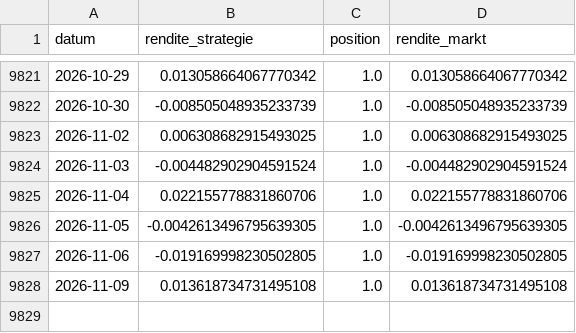
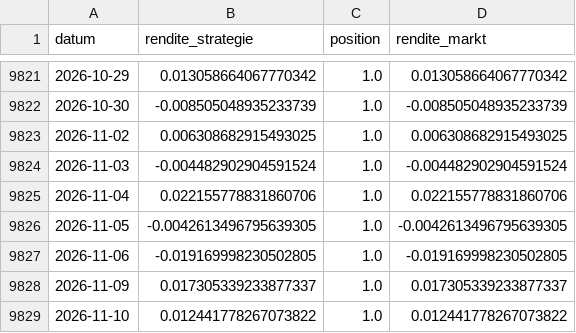
Before and after one commit to Darios-CK/quant-assistance, a CSV file: reports/auto/backtest_trend_dax.csv, drawn as a sheet; only a part is shown, gaps mark what is left out.

```diff
--- a/reports/auto/backtest_trend_dax.csv
+++ b/reports/auto/backtest_trend_dax.csv
@@ -9827,2 +9827,3 @@ datum,rendite_strategie,position,rendite_markt
 2026-11-06,-0.019169998230502805,1.0,-0.019169998230502805
-2026-11-09,0.013618734731495108,1.0,0.013618734731495108
+2026-11-09,0.017305339233877337,1.0,0.017305339233877337
+2026-11-10,0.012441778267073822,1.0,0.012441778267073822
```
Also changed, not shown: reports/auto/backtest_ezb_eurusd.csv, reports/auto/earnings_bigtech.csv, 19 other files.
